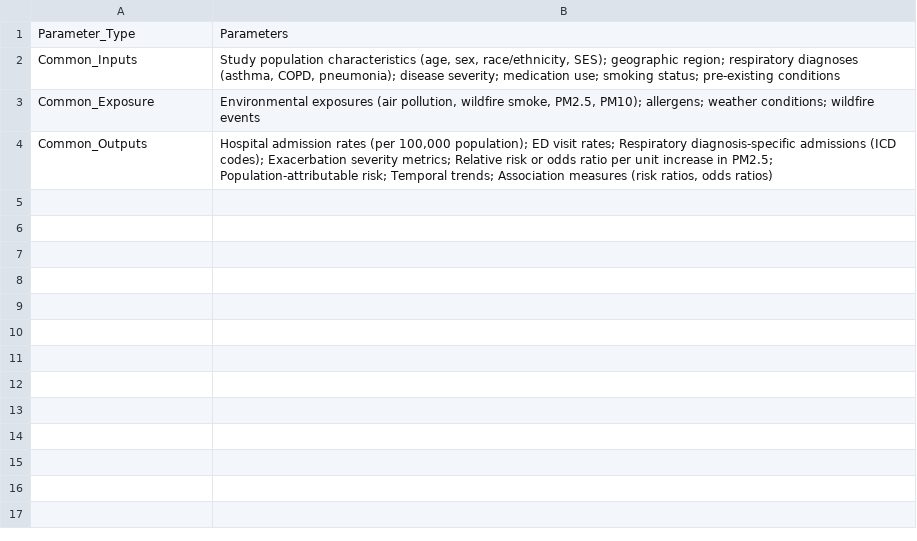
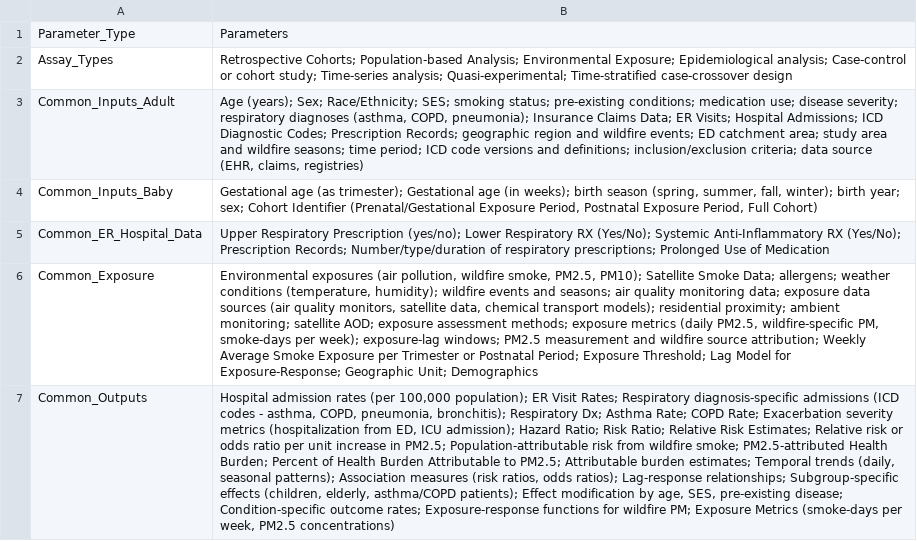
Before and after one commit to EHS-Data-Standards/outcomes-working-group, a TSV file: examples/Hospital admissions and ED visits/Hospital_admissions_and_ED_visits_study_parameters.tsv, drawn as a sheet; removed rows and columns are numbered as before the commit, all else as after; the diff names each change by its address in the sheet, - before the commit and + after, or states it on an @@ line.

Commit message:
add summary parameters

```diff
--- a/examples/Hospital admissions and ED visits/Hospital_admissions_and_ED_visits_study_parameters.tsv
+++ b/examples/Hospital admissions and ED visits/Hospital_admissions_and_ED_visits_study_parameters.tsv
-row 2: Common_Inputs | Study population characteristics (age, sex, race/ethnicity, SES); geographic region; respiratory diagnoses (asthma, COPD, pneumonia); disease severity; medication use; smoking status; pre-existing conditions
+row 2: Assay_Types | Retrospective Cohorts; Population-based Analysis; Environmental Exposure; Epidemiological analysis; Case-control or cohort study; Time-series analysis; Quasi-experimental; Time-stratified case-crossover design
+row 3: Common_Inputs_Adult | Age (years); Sex; Race/Ethnicity; SES; smoking status; pre-existing conditions; medication use; disease severity; respiratory diagnoses (asthma, COPD, pneumonia); Insurance Claims Data; ER Visits; Hospital Admissions; ICD Diagnostic Codes; Prescription Records; geographic region and wildfire events; ED catchment area; study area and wildfire seasons; time period; ICD code versions and definitions; inclusion/exclusion criteria; data source (EHR, claims, registries)
+row 4: Common_Inputs_Baby | Gestational age (as trimester); Gestational age (in weeks); birth season (spring, summer, fall, winter); birth year; sex; Cohort Identifier (Prenatal/Gestational Exposure Period, Postnatal Exposure Period, Full Cohort)
+row 5: Common_ER_Hospital_Data | Upper Respiratory Prescription (yes/no); Lower Respiratory RX (Yes/No); Systemic Anti-Inflammatory RX (Yes/No); Prescription Records; Number/type/duration of respiratory prescriptions; Prolonged Use of Medication
-B6: …PM2.5, PM10); allergens; weather conditions; wildfire events
+B6: …PM2.5, PM10); Satellite Smoke Data; allergens; weather conditions (temperature, humidity); wildfire events and seasons; air quality monitoring data; exposure data sources (air quality monitors, satellite data, chemical transport models); residential proximity; ambient monitoring; satellite AOD; exposure assessment methods; exposure metrics (daily PM2.5, wildfire-specific PM, smoke-days per week); exposure-lag windows; PM2.5 measurement and wildfire source attribution; Weekly Average Smoke Exposure per Trimester or Postnatal Period; Exposure Threshold; Lag Model for Exposure-Response; Geographic Unit; Demographics
-B7: …100,000 population); ED visit rates; Respiratory diagnosis-specific admissions (ICD codes); Exacerbation severity metrics; Relative risk or odds ratio per unit increase in PM2.5; Population-attributable risk; Temporal trends; Association measures (risk ratios, odds ratios)
+B7: …100,000 population); ER Visit Rates; Respiratory diagnosis-specific admissions (ICD codes - asthma, COPD, pneumonia, bronchitis); Respiratory Dx; Asthma Rate; COPD Rate; Exacerbation severity metrics (hospitalization from ED, ICU admission); Hazard Ratio; Risk Ratio; Relative Risk Estimates; Relative risk or odds ratio per unit increase in PM2.5; Population-attributable risk from wildfire smoke; PM2.5-attributed Health Burden; Percent of Health Burden Attributable to PM2.5; Attributable burden estimates; Temporal trends (daily, seasonal patterns); Association measures (risk ratios, odds ratios); Lag-response relationships; Subgroup-specific effects (children, elderly, asthma/COPD patients); Effect modification by age, SES, pre-existing disease; Condition-specific outcome rates; Exposure-response functions for wildfire PM; Exposure Metrics (smoke-days per week, PM2.5 concentrations)
```
Also changed, not shown: examples/Lung_Function/Lung_Function_study_parameters.tsv, examples/Oxidative stress/Oxidative_stress_study_parameters.tsv.
